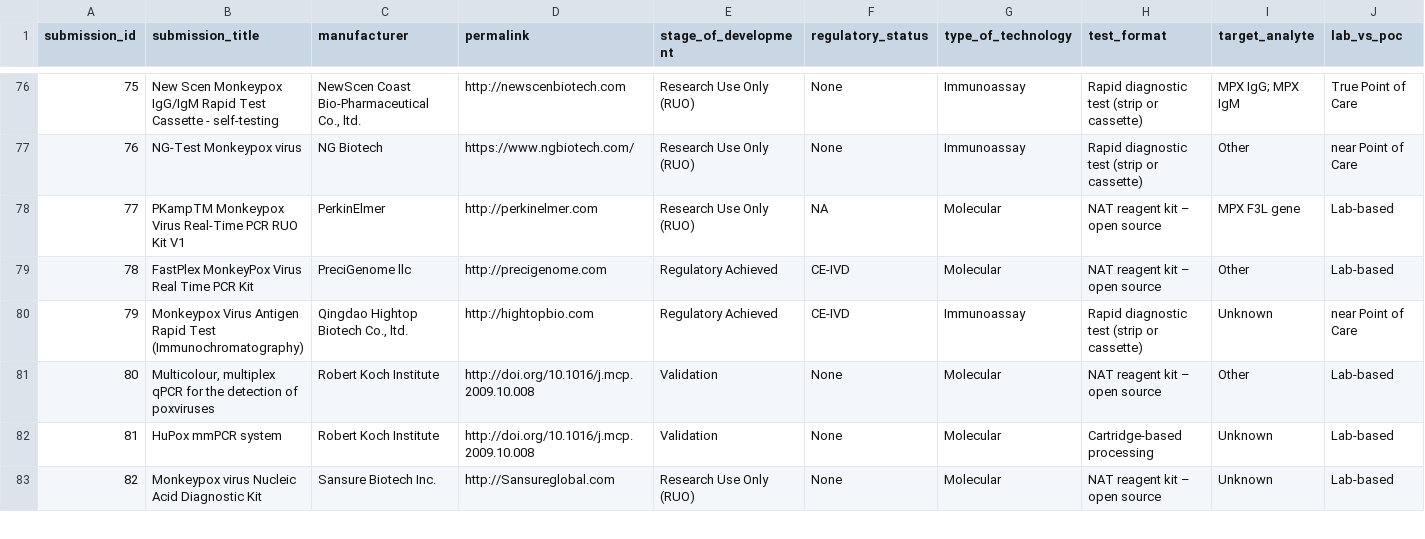
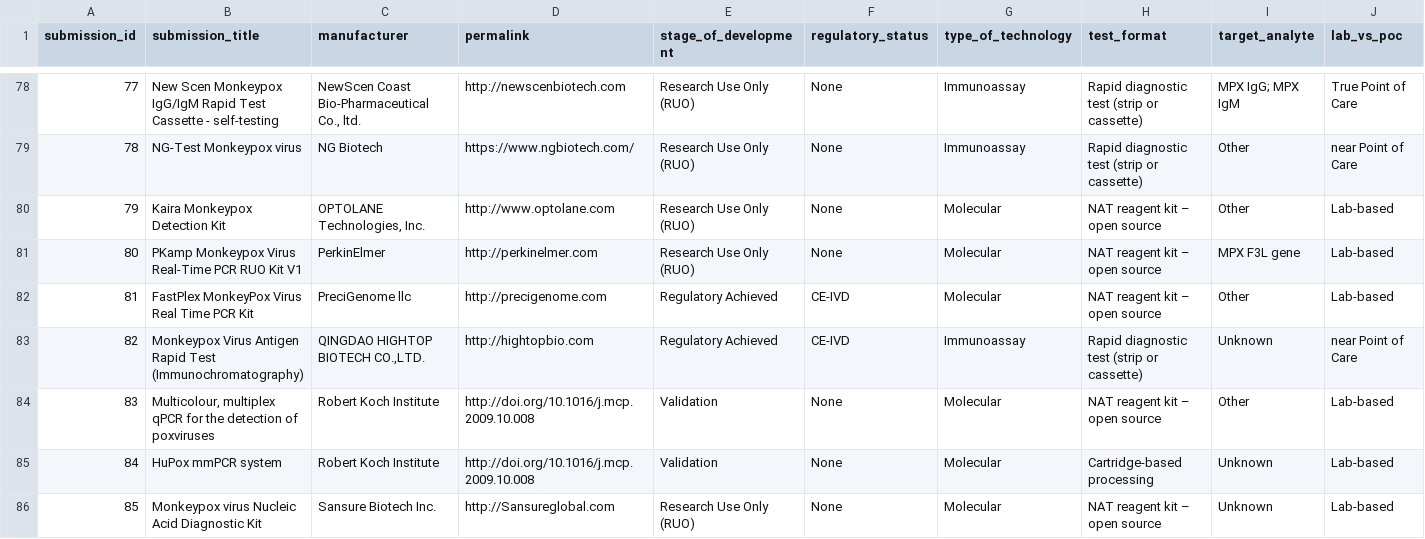
Before and after one commit to finddx/FINDtestdirData, a CSV file: data/mpx_testdir.csv, drawn as a sheet; only a part is shown, gaps mark what is left out; addresses are those after the commit; rows hold the shown columns only; the diff covers the shown part only; the diff names each change by its address in the sheet, - before the commit and + after, or states it on an @@ line.

Commit message:
update mpx data

```diff
--- a/data/mpx_testdir.csv
+++ b/data/mpx_testdir.csv
@@ column A (submission_id) renumbered from row 7 down @@
+row 80: 79 | Kaira Monkeypox Detection Kit | OPTOLANE Technologies, Inc. | http://www.optolane.com | Research Use Only (RUO) | None | Molecular | NAT reagent kit – open source | Other | Lab-based
-B81 (submission_title): PKampTM Monkeypox Virus…
+B81 (submission_title): PKamp Monkeypox Virus…
-F81 (regulatory_status): NA
+F81 (regulatory_status): None
-C83 (manufacturer): Qingdao Hightop Biotech Co., ltd.
+C83 (manufacturer): QINGDAO HIGHTOP BIOTECH CO.,LTD.
```
Also changed, not shown: 5 added rows, 2 removed rows and 18 edited cells elsewhere in this file, 1 other file.
